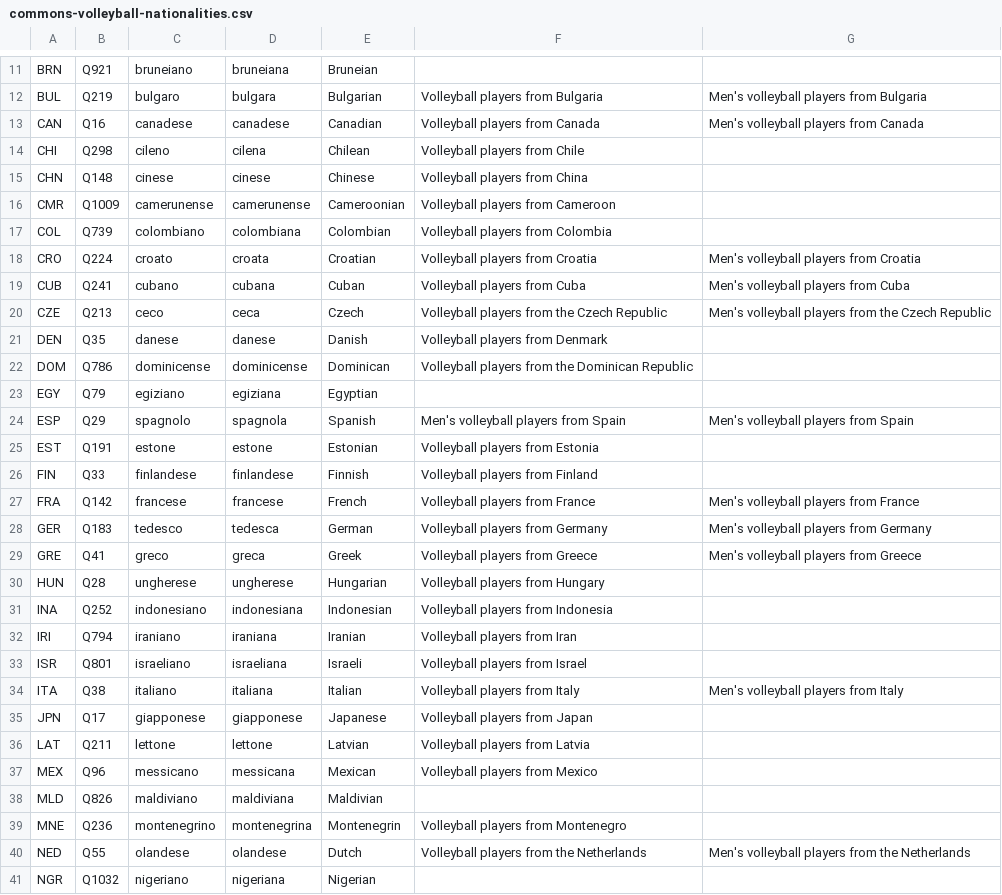
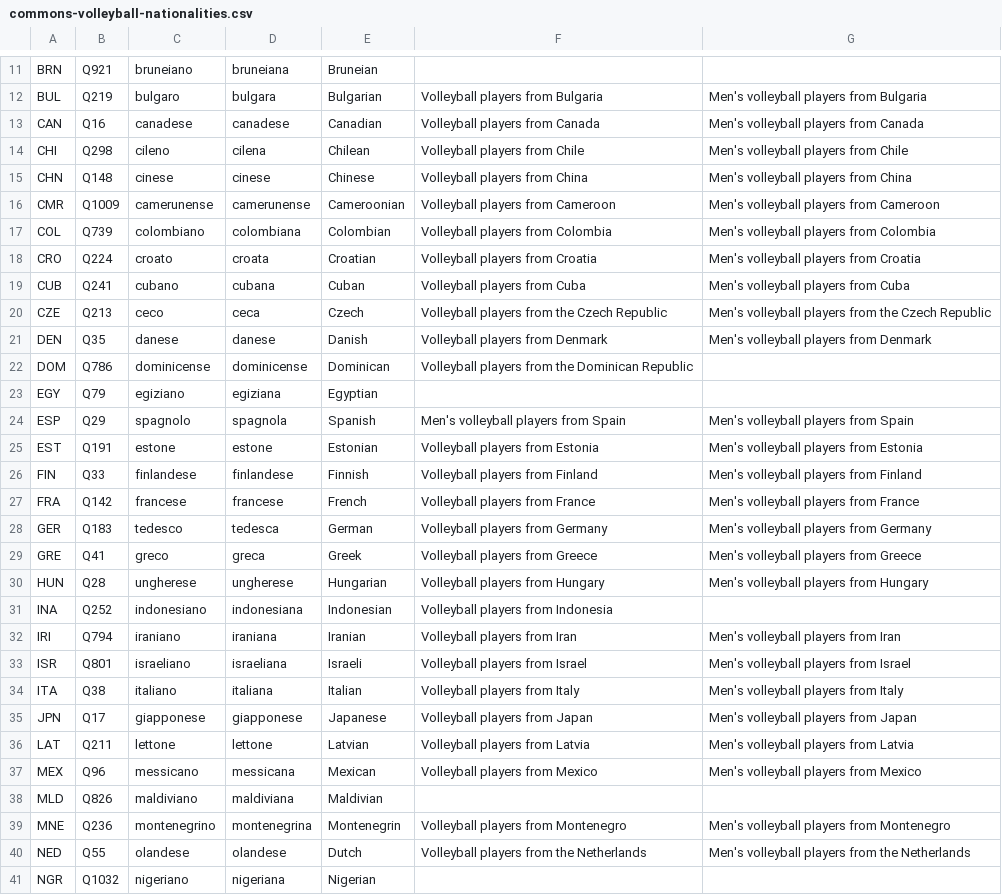
Before and after one commit to valerio-bozzolan/Wikimedia-Valerio-Bozzolan-bot-tasks, a CSV file: 2017-11-wikidata-volleyball-players/commons-volleyball-nationalities.csv, drawn as a sheet; only a part is shown, gaps mark what is left out; the diff covers the shown part only.

Commit message:
Ultime categorie maschili
Creazione delle ultime categorie su Commons, ove possibile.

```diff
--- a/2017-11-wikidata-volleyball-players/commons-volleyball-nationalities.csv
+++ b/2017-11-wikidata-volleyball-players/commons-volleyball-nationalities.csv
@@ -13,6 +13,6 @@ BUL,Q219,bulgaro,bulgara,Bulgarian,Volleyball players from Bulgaria,Men's volley
 CAN,Q16,canadese,canadese,Canadian,Volleyball players from Canada,Men's volleyball players from Canada
-CHI,Q298,cileno,cilena,Chilean,Volleyball players from Chile,
-CHN,Q148,cinese,cinese,Chinese,Volleyball players from China,
-CMR,Q1009,camerunense,camerunense,Cameroonian,Volleyball players from Cameroon,
-COL,Q739,colombiano,colombiana,Colombian,Volleyball players from Colombia,
+CHI,Q298,cileno,cilena,Chilean,Volleyball players from Chile,Men's volleyball players from Chile
+CHN,Q148,cinese,cinese,Chinese,Volleyball players from China,Men's volleyball players from China
+CMR,Q1009,camerunense,camerunense,Cameroonian,Volleyball players from Cameroon,Men's volleyball players from Cameroon
+COL,Q739,colombiano,colombiana,Colombian,Volleyball players from Colombia,Men's volleyball players from Colombia
 CRO,Q224,croato,croata,Croatian,Volleyball players from Croatia,Men's volleyball players from Croatia
@@ -20,3 +20,3 @@ CUB,Q241,cubano,cubana,Cuban,Volleyball players from Cuba,Men's volleyball playe
 CZE,Q213,ceco,ceca,Czech,Volleyball players from the Czech Republic,Men's volleyball players from the Czech Republic
-DEN,Q35,danese,danese,Danish,Volleyball players from Denmark,
+DEN,Q35,danese,danese,Danish,Volleyball players from Denmark,Men's volleyball players from Denmark
 DOM,Q786,dominicense,dominicense,Dominican,Volleyball players from the Dominican Republic,
@@ -24,4 +24,4 @@ EGY,Q79,egiziano,egiziana,Egyptian,,
 ESP,Q29,spagnolo,spagnola,Spanish,Men's volleyball players from Spain,Men's volleyball players from Spain
-EST,Q191,estone,estone,Estonian,Volleyball players from Estonia,
-FIN,Q33,finlandese,finlandese,Finnish,Volleyball players from Finland,
+EST,Q191,estone,estone,Estonian,Volleyball players from Estonia,Men's volleyball players from Estonia
+FIN,Q33,finlandese,finlandese,Finnish,Volleyball players from Finland,Men's volleyball players from Finland
 FRA,Q142,francese,francese,French,Volleyball players from France,Men's volleyball players from France
@@ -29,12 +29,12 @@ GER,Q183,tedesco,tedesca,German,Volleyball players from Germany,Men's volleyball
 GRE,Q41,greco,greca,Greek,Volleyball players from Greece,Men's volleyball players from Greece
-HUN,Q28,ungherese,ungherese,Hungarian,Volleyball players from Hungary,
+HUN,Q28,ungherese,ungherese,Hungarian,Volleyball players from Hungary,Men's volleyball players from Hungary
 INA,Q252,indonesiano,indonesiana,Indonesian,Volleyball players from Indonesia,
-IRI,Q794,iraniano,iraniana,Iranian,Volleyball players from Iran,
-ISR,Q801,israeliano,israeliana,Israeli,Volleyball players from Israel,
+IRI,Q794,iraniano,iraniana,Iranian,Volleyball players from Iran,Men's volleyball players from Iran
+ISR,Q801,israeliano,israeliana,Israeli,Volleyball players from Israel,Men's volleyball players from Israel
 ITA,Q38,italiano,italiana,Italian,Volleyball players from Italy,Men's volleyball players from Italy
-JPN,Q17,giapponese,giapponese,Japanese,Volleyball players from Japan,
-LAT,Q211,lettone,lettone,Latvian,Volleyball players from Latvia,
-MEX,Q96,messicano,messicana,Mexican,Volleyball players from Mexico,
+JPN,Q17,giapponese,giapponese,Japanese,Volleyball players from Japan,Men's volleyball players from Japan
+LAT,Q211,lettone,lettone,Latvian,Volleyball players from Latvia,Men's volleyball players from Latvia
+MEX,Q96,messicano,messicana,Mexican,Volleyball players from Mexico,Men's volleyball players from Mexico
 MLD,Q826,maldiviano,maldiviana,Maldivian,,
-MNE,Q236,montenegrino,montenegrina,Montenegrin,Volleyball players from Montenegro,
+MNE,Q236,montenegrino,montenegrina,Montenegrin,Volleyball players from Montenegro,Men's volleyball players from Montenegro
 NED,Q55,olandese,olandese,Dutch,Volleyball players from the Netherlands,Men's volleyball players from the Netherlands
```
Also changed, not shown: 11 edited cells elsewhere in this file.
